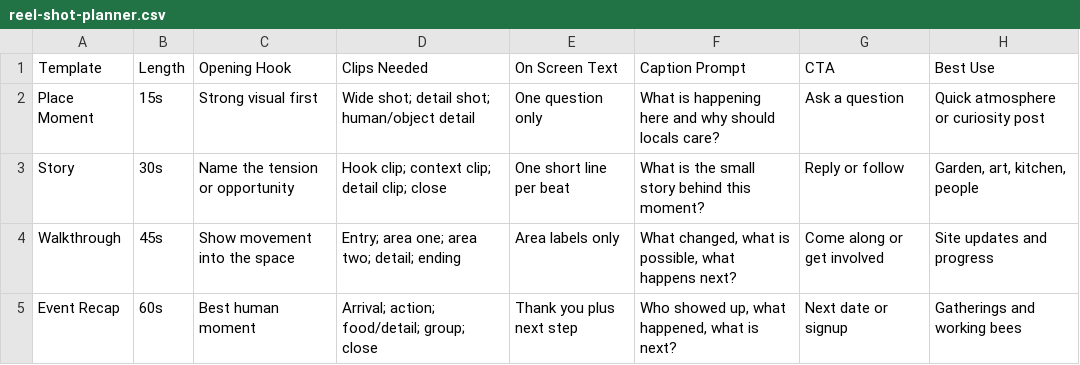
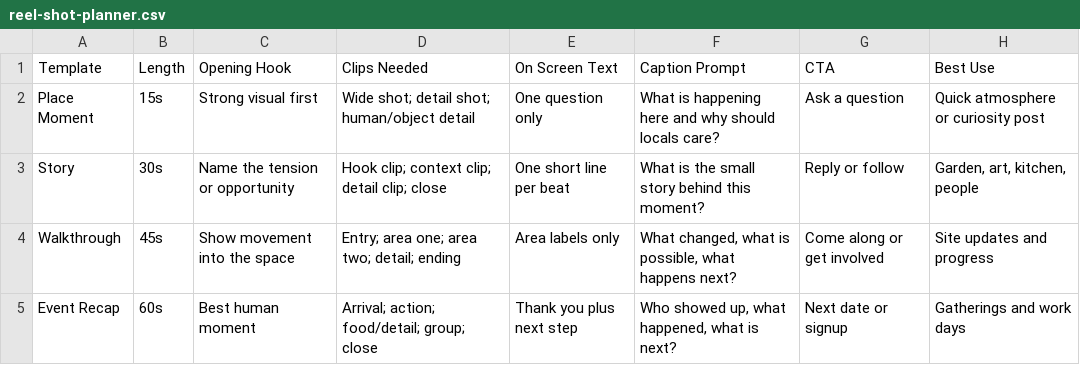
Before and after one commit to Acurioustractor/theharvest, a CSV file: docs/communications/premiere-reels-kit/reel-shot-planner.csv, drawn as a sheet.

```diff
--- a/docs/communications/premiere-reels-kit/reel-shot-planner.csv
+++ b/docs/communications/premiere-reels-kit/reel-shot-planner.csv
@@ -4,2 +4,2 @@ Story,30s,"Name the tension or opportunity","Hook clip; context clip; detail cli
 Walkthrough,45s,"Show movement into the space","Entry; area one; area two; detail; ending","Area labels only","What changed, what is possible, what happens next?","Come along or get involved","Site updates and progress"
-Event Recap,60s,"Best human moment","Arrival; action; food/detail; group; close","Thank you plus next step","Who showed up, what happened, what is next?","Next date or signup","Gatherings and working bees"
+Event Recap,60s,"Best human moment","Arrival; action; food/detail; group; close","Thank you plus next step","Who showed up, what happened, what is next?","Next date or signup","Gatherings and work days"
```
Also changed, not shown: 45 other files.
